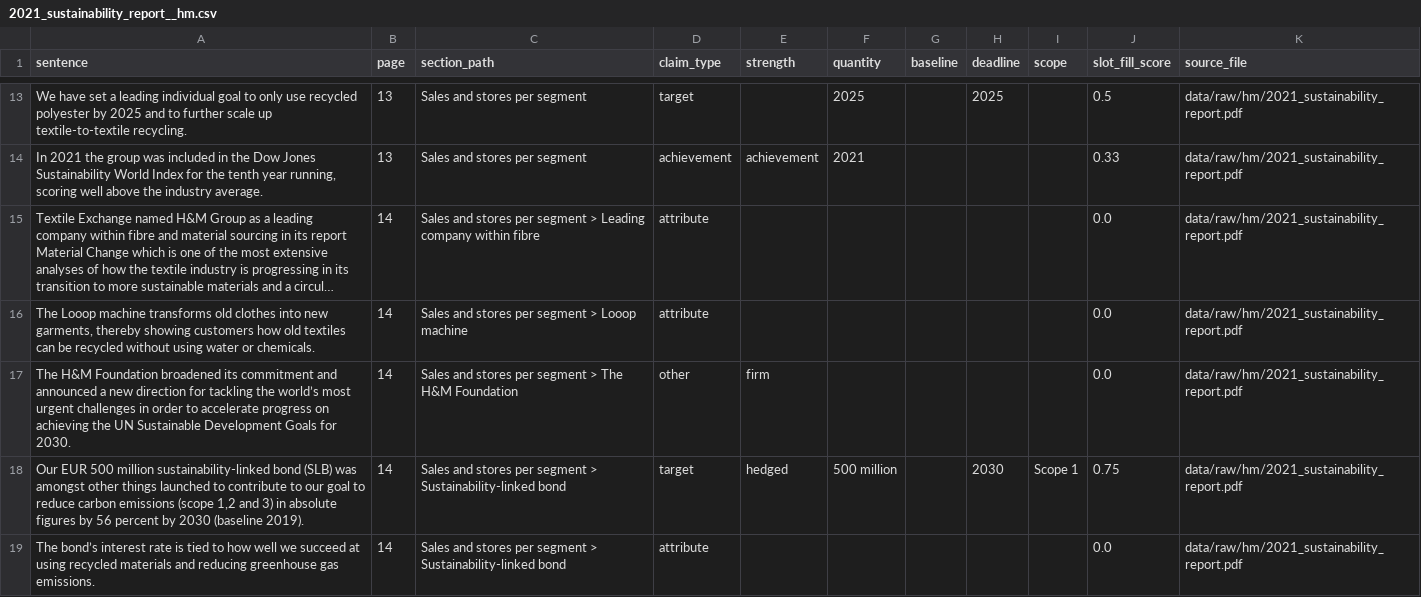
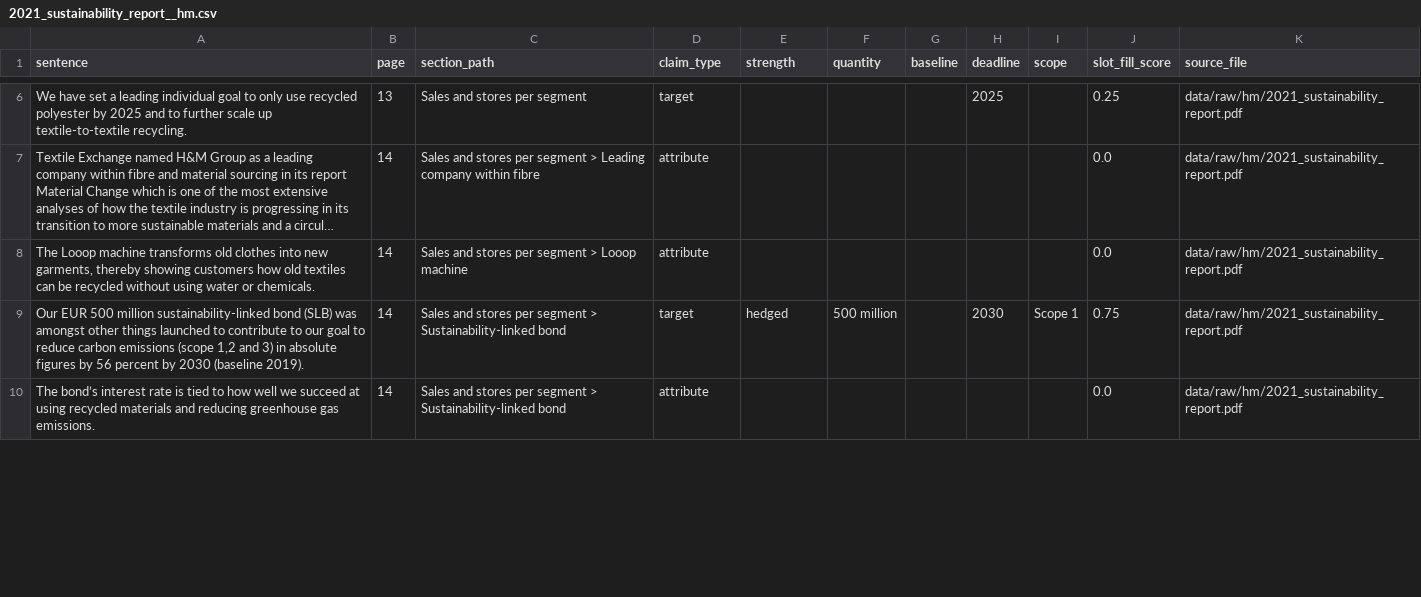
Before and after one commit to ssankar3/HackMIT2026-SVH, a CSV file: out/language/_claims/2021_sustainability_report__hm.csv, drawn as a sheet; only a part is shown, gaps mark what is left out; long unchanged cells end in …; removed rows and columns are numbered as before the commit, all else as after; the diff covers the shown part only; the diff names each change by its address in the sheet, - before the commit and + after, or states it on an @@ line.

```diff
--- a/out/language/_claims/2021_sustainability_report__hm.csv
+++ b/out/language/_claims/2021_sustainability_report__hm.csv
-F6 (quantity): 2025
+F6 (quantity): (empty)
-J6 (slot_fill_score): 0.5
+J6 (slot_fill_score): 0.25
-row 14: In 2021 the group was included in the Dow Jones Sustainability World Index for the tenth year running, scoring well above the industry average. | 13 | Sales and stores per segment | achievement | achievement | 2021 |  |  |  | 0.33 | data/raw/hm/2021_sustainability_report.pdf
-row 17: The H&M Foundation broadened its commitment and announced a new direction for tackling the world’s most urgent challenges in order to accelerate progress on achieving the UN Sustainable Development Goals for 2030. | 14 | Sales and stores per segment > The H&M Foundation | other | firm |  |  |  |  | 0.0 | data/raw/hm/2021_sustainability_report.pdf
```
Also changed, not shown: 15 removed rows and 12 edited cells elsewhere in this file, 48 other files.
